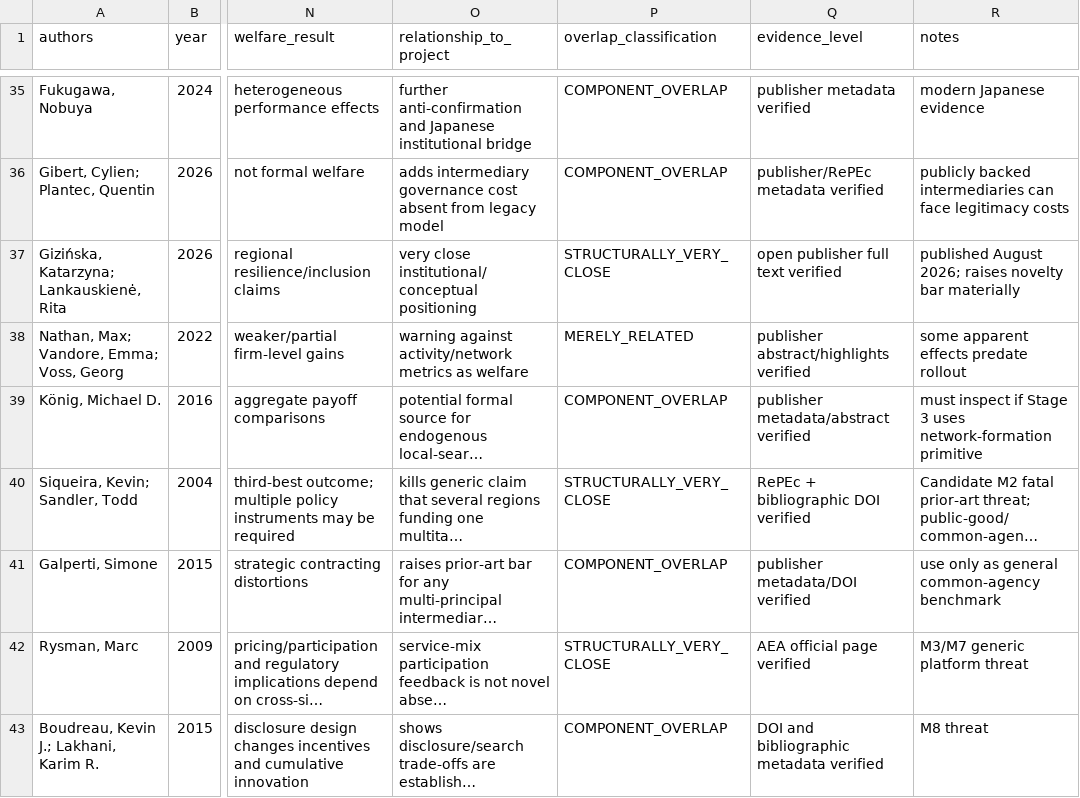
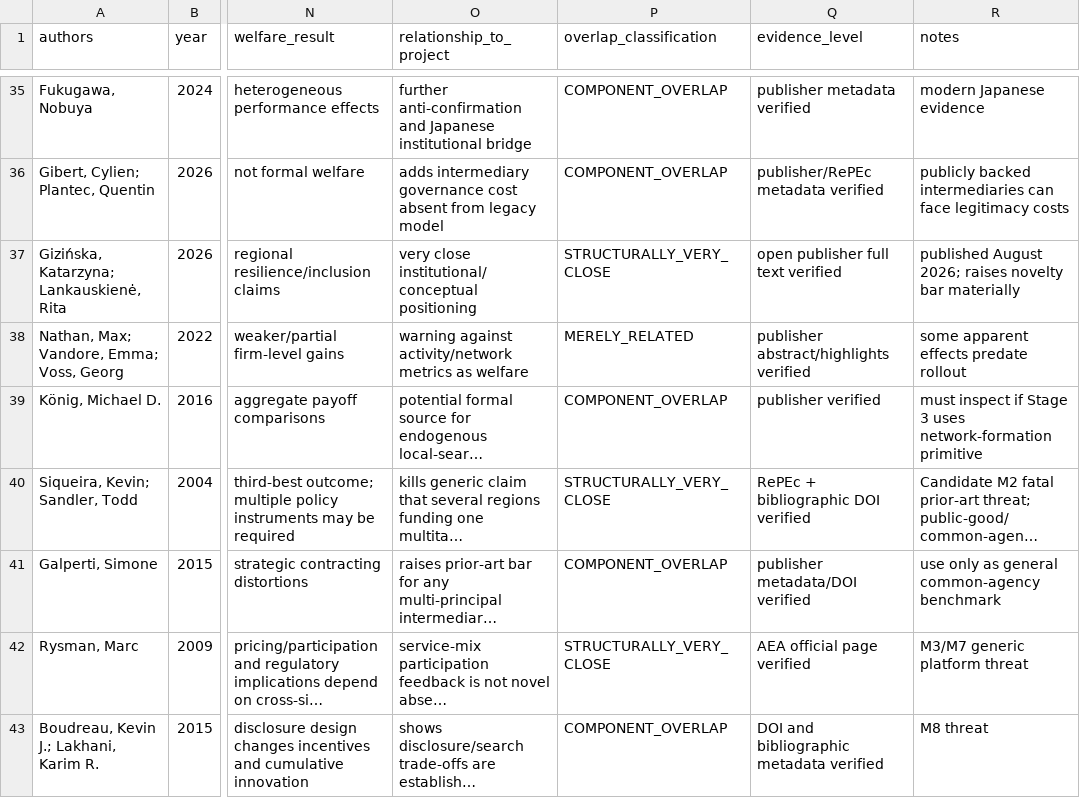
Before and after one commit to ryotamatsuki/writepaper_public_co-creation_hubs, a CSV file: research_reboot/LITERATURE_LEDGER.csv, drawn as a sheet; only a part is shown, gaps mark what is left out; long unchanged cells end in …; the diff covers the shown part only; the diff names each change by its address in the sheet, - before the commit and + after, or states it on an @@ line.

```diff
--- a/research_reboot/LITERATURE_LEDGER.csv
+++ b/research_reboot/LITERATURE_LEDGER.csv
-Q39 (evidence_level): publisher metadata/abstract verified
+Q39 (evidence_level): publisher verified
```
Also changed, not shown: 5 added rows and 1 edited cell elsewhere in this file.
